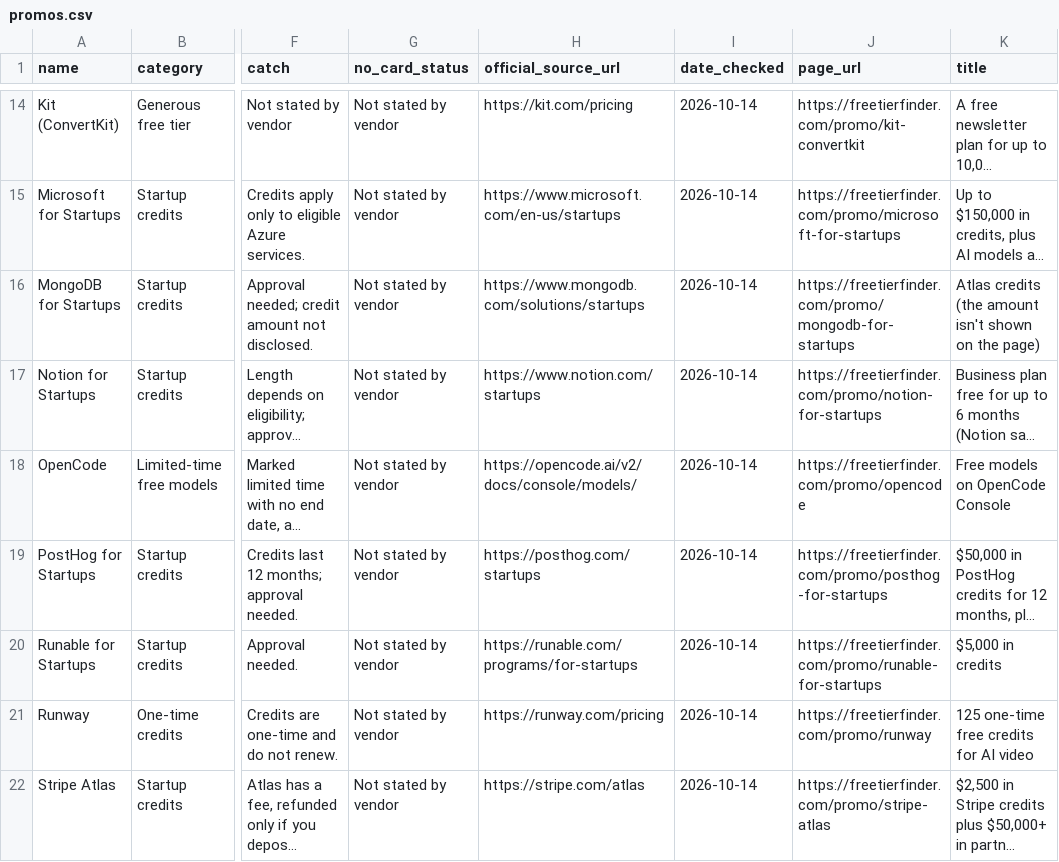
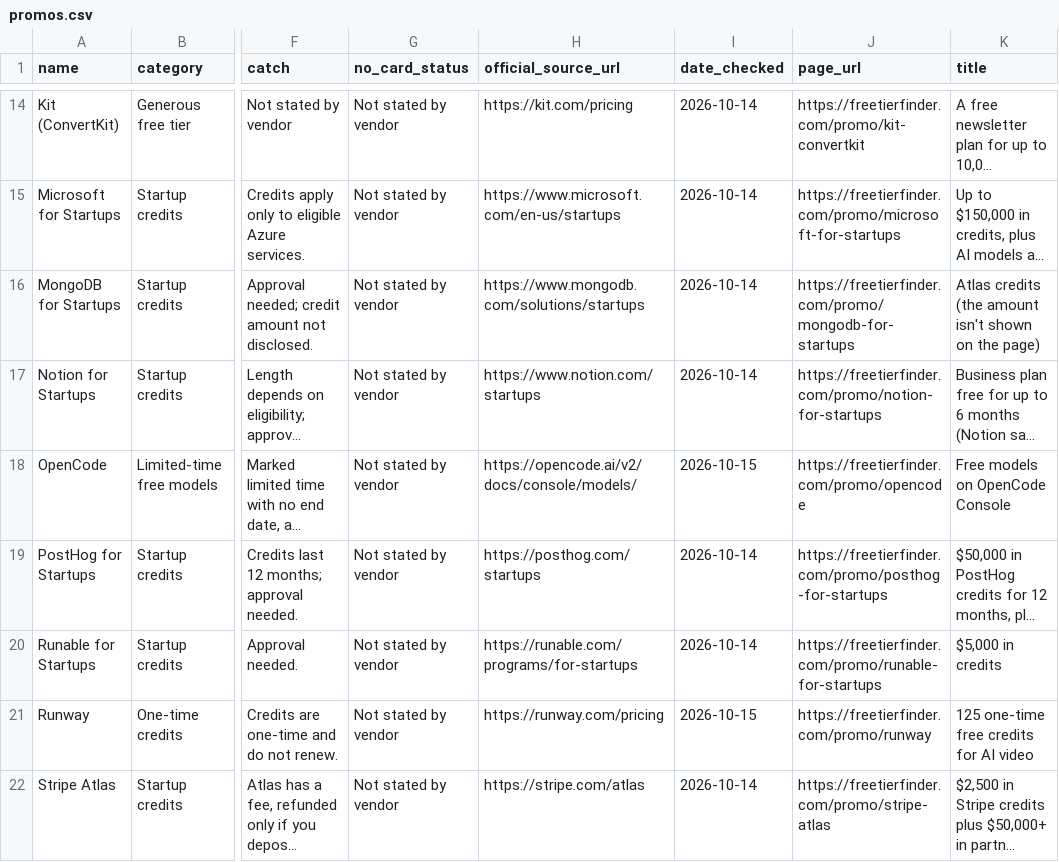
Before and after one commit to TonkaToyXL/free-tier-finder-data, a CSV file: data/promos.csv, drawn as a sheet; only a part is shown, gaps mark what is left out; long unchanged cells end in …; the diff covers the shown part only; the diff names each change by its address in the sheet, - before the commit and + after, or states it on an @@ line.

```diff
--- a/data/promos.csv
+++ b/data/promos.csv
-I18 (date_checked): 2026-10-14
+I18 (date_checked): 2026-10-15
-I21 (date_checked): 2026-10-14
+I21 (date_checked): 2026-10-15
```
Also changed, not shown: 1 added row and 4 edited cells elsewhere in this file, data/tools.csv, 5 other files.
